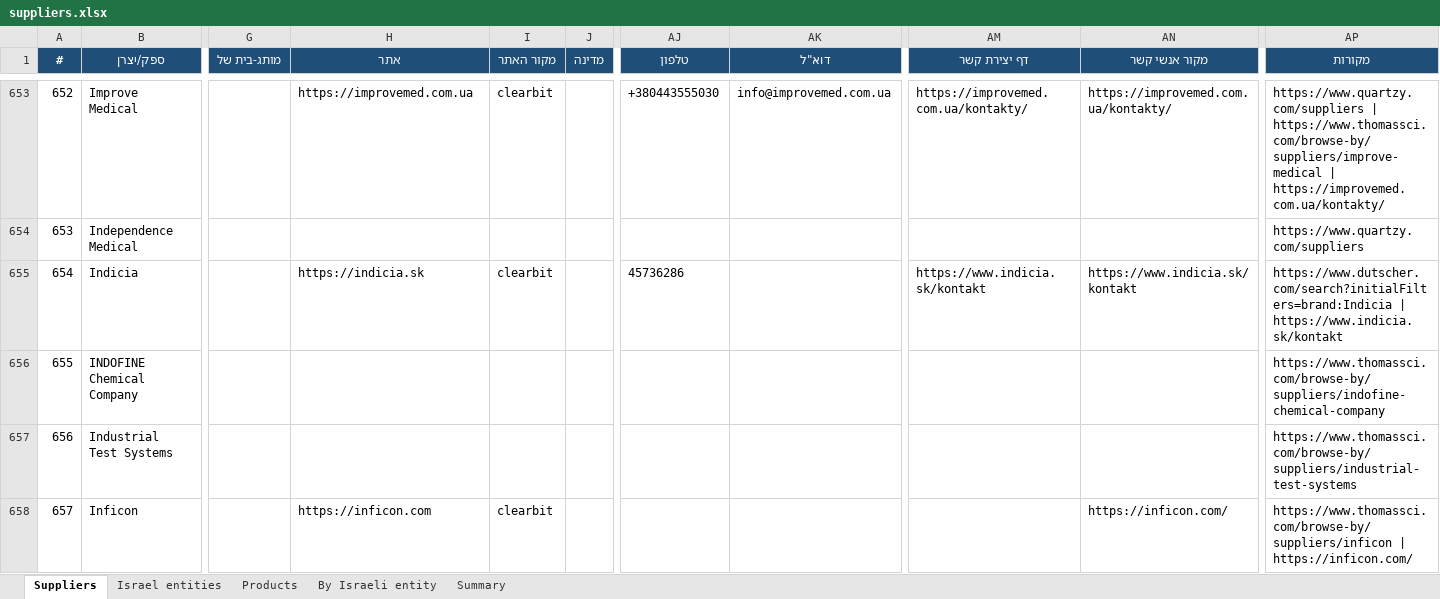
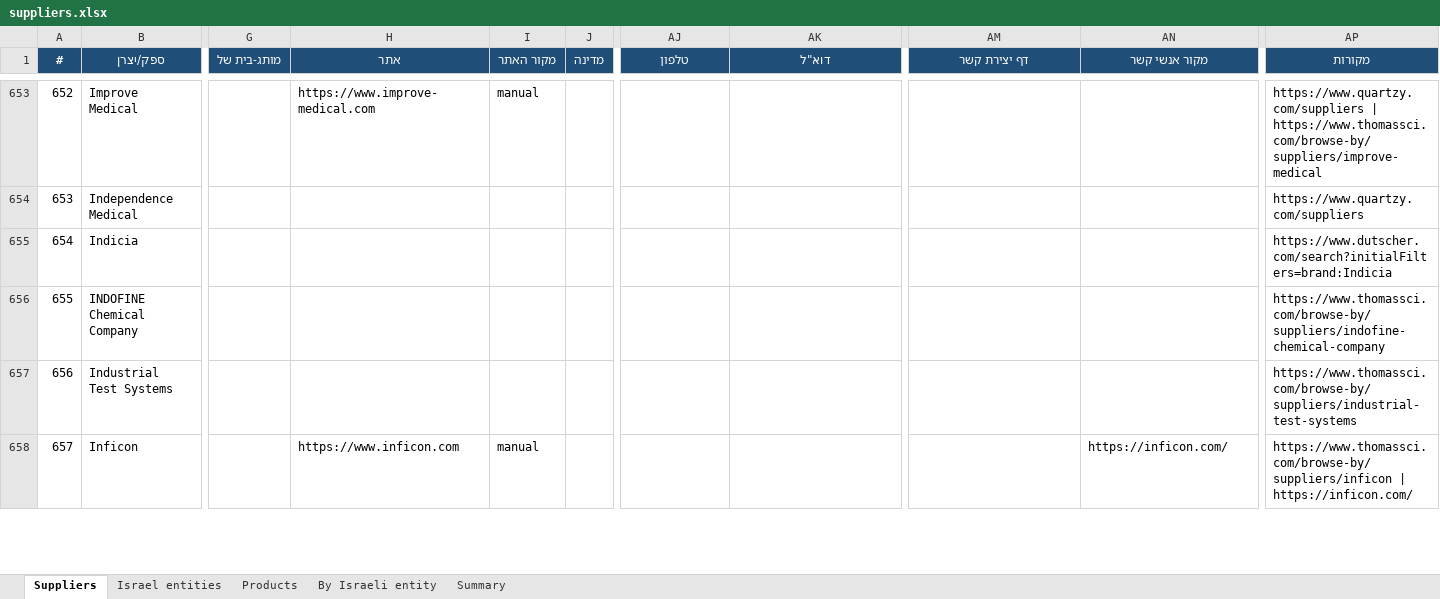
Before and after one commit to ditri12/ditri12, an Excel workbook: lab-equipment-manufacturers/data/suppliers.xlsx, sheet Suppliers, drawn as a sheet; only a part is shown, gaps mark what is left out; values as stored, in another font and other column widths than the file's, no borders; the diff covers the shown part only; the diff names each change by its address in the sheet, - before the commit and + after, or states it on an @@ line.

```diff
--- a/lab-equipment-manufacturers/data/suppliers.xlsx (sheet Suppliers)
+++ b/lab-equipment-manufacturers/data/suppliers.xlsx (sheet Suppliers)
-H653 (אתר): https://improvemed.com.ua
+H653 (אתר): https://www.improve-medical.com
-I653 (מקור האתר): clearbit
+I653 (מקור האתר): manual
-AJ653 (טלפון): +380443555030
+AJ653 (טלפון): (empty)
-AK653 (דוא"ל): info@improvemed.com.ua
+AK653 (דוא"ל): (empty)
-AM653 (דף יצירת קשר): https://improvemed.com.ua/kontakty/
+AM653 (דף יצירת קשר): (empty)
-AN653 (מקור אנשי קשר): https://improvemed.com.ua/kontakty/
+AN653 (מקור אנשי קשר): (empty)
-AP653 (מקורות): …| https://www.thomassci.com/browse-by/suppliers/improve-medical | https://improvemed.com.ua/kontakty/
+AP653 (מקורות): …| https://www.thomassci.com/browse-by/suppliers/improve-medical
-H655 (אתר): https://indicia.sk
+H655 (אתר): (empty)
-I655 (מקור האתר): clearbit
+I655 (מקור האתר): (empty)
-AJ655 (טלפון): 45736286
+AJ655 (טלפון): (empty)
-AM655 (דף יצירת קשר): https://www.indicia.sk/kontakt
+AM655 (דף יצירת קשר): (empty)
-AN655 (מקור אנשי קשר): https://www.indicia.sk/kontakt
+AN655 (מקור אנשי קשר): (empty)
-AP655 (מקורות): https://www.dutscher.com/search?initialFilters=brand:Indicia | https://www.indicia.sk/kontakt
+AP655 (מקורות): https://www.dutscher.com/search?initialFilters=brand:Indicia
-H658 (אתר): https://inficon.com
+H658 (אתר): https://www.inficon.com
-I658 (מקור האתר): clearbit
+I658 (מקור האתר): manual
```
Also changed, not shown: 1155 edited cells elsewhere in this sheet, 7 other files.
